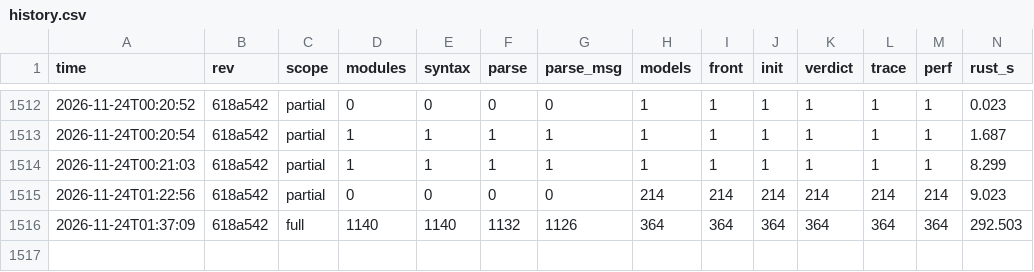
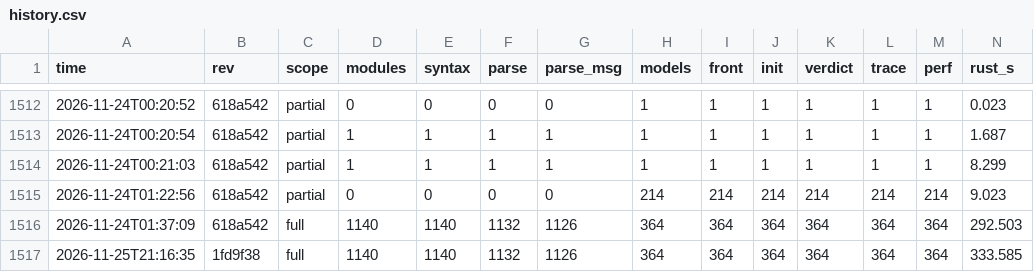
Before and after one commit to taehoon1lee/tla-rs, a CSV file: harness/results/history.csv, drawn as a sheet; only a part is shown, gaps mark what is left out; rows hold the shown columns only; the diff names each change by its address in the sheet, - before the commit and + after, or states it on an @@ line.

```diff
--- a/harness/results/history.csv
+++ b/harness/results/history.csv
+row 1517: 2026-11-25T21:16:35 | 1fd9f38 | full | 1140 | 1140 | 1132 | 1126 | 364 | 364 | 364 | 364 | 364 | 364 | 333.585
```
Also changed, not shown: 6 other files.
